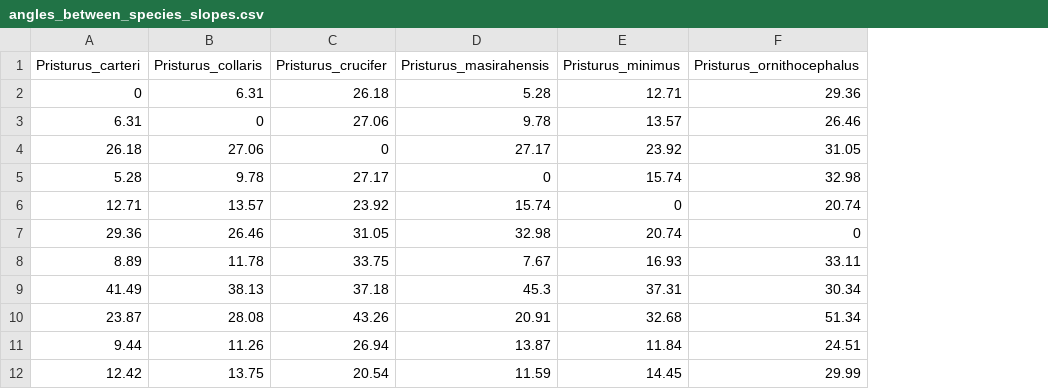
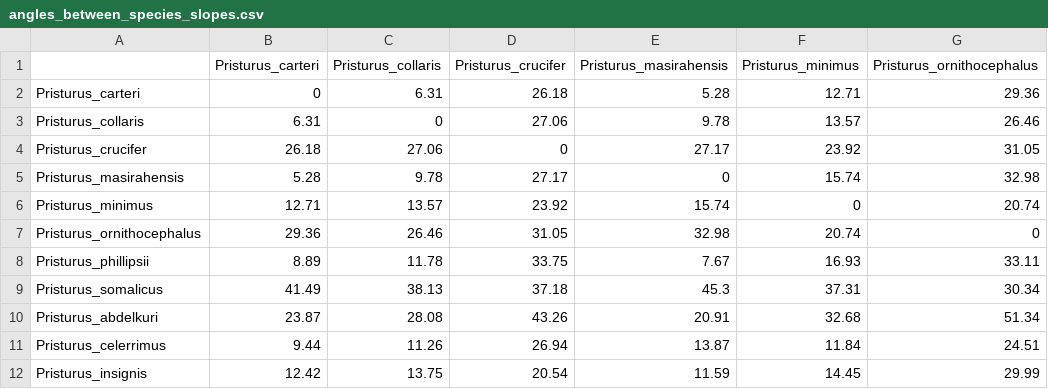
Before and after one commit to Cicuendez/pristurus_allometry, a CSV file: Tables/angles_between_species_slopes.csv, drawn as a sheet; only a part is shown; the diff names each change by its address in the sheet, - before the commit and + after, or states it on an @@ line.

Commit message:
angles between species slopes

```diff
--- a/Tables/angles_between_species_slopes.csv
+++ b/Tables/angles_between_species_slopes.csv
+column A, rows 2-12: Pristurus_carteri | Pristurus_collaris | Pristurus_crucifer | Pristurus_masirahensis | Pristurus_minimus | Pristurus_ornithocephalus | Pristurus_phillipsii | Pristurus_somalicus | Pristurus_abdelkuri | Pristurus_celerrimus | Pristurus_insignis
```
Also changed, not shown: 1 other file.
